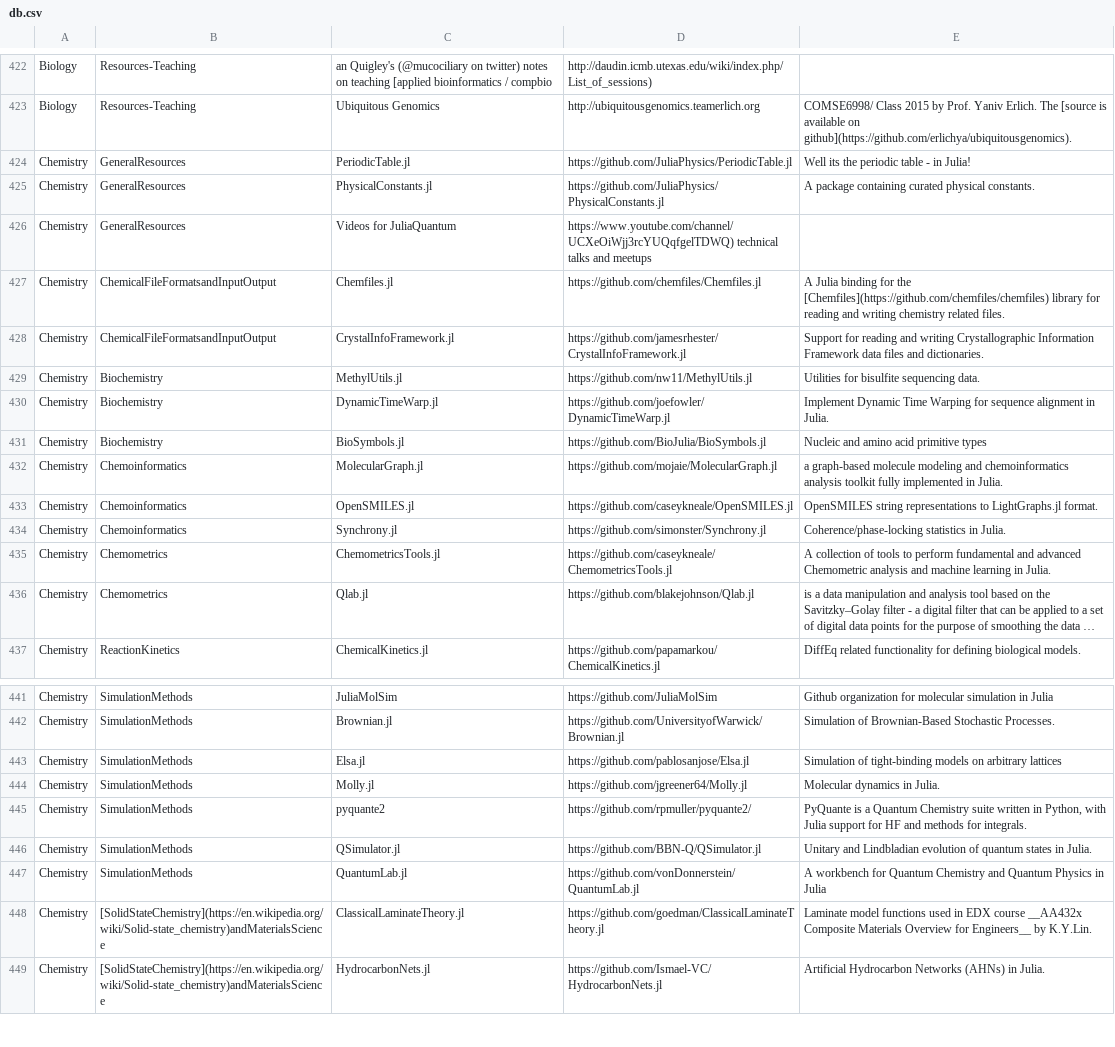
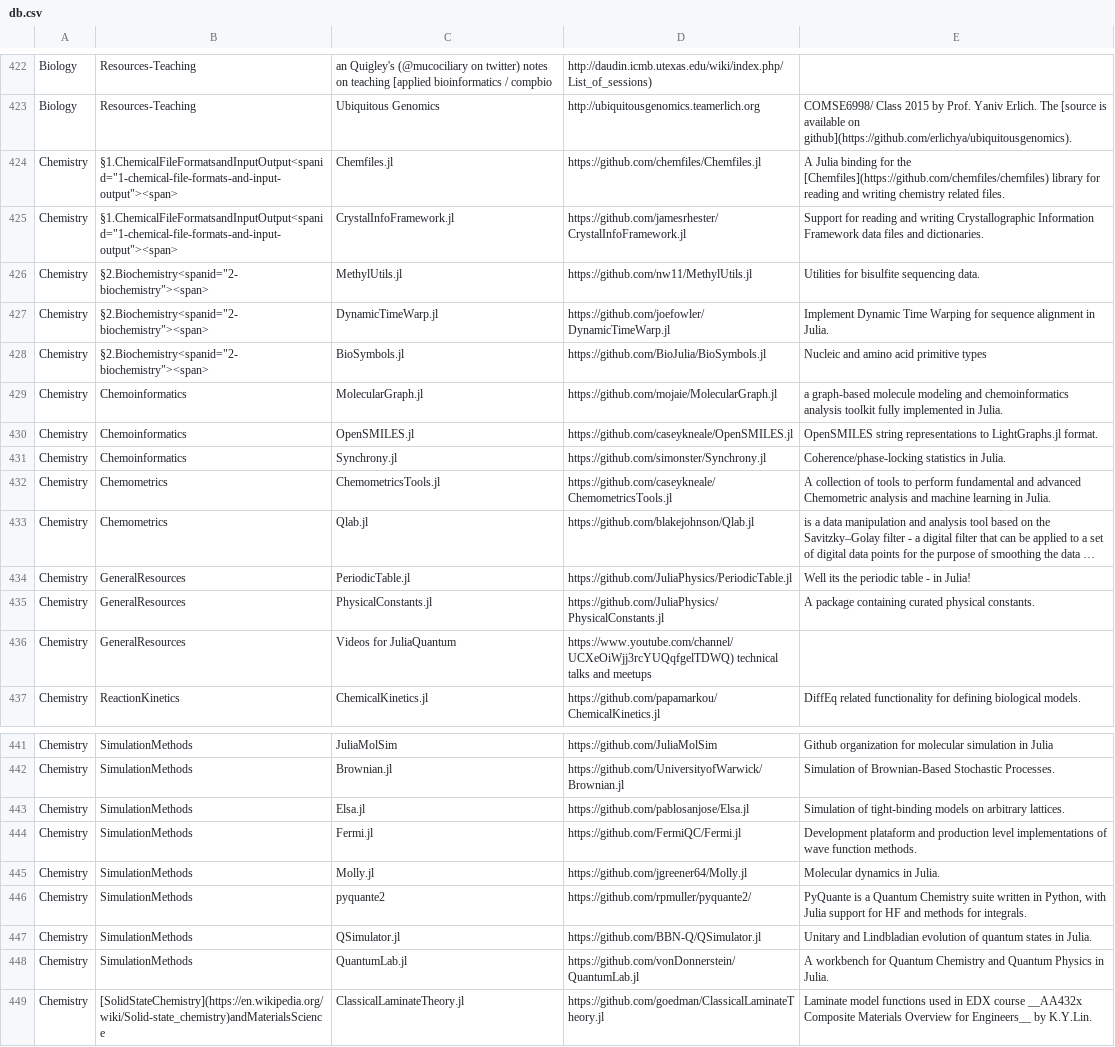
Before and after one commit to svaksha/Julia.jl, a CSV file: db.csv, drawn as a sheet; only a part is shown, gaps mark what is left out; the shorter side is filled out with more unchanged rows; long unchanged cells end in …; addresses are those after the commit; the diff covers the shown part only; the diff names each change by its address in the sheet, - before the commit and + after, or states it on an @@ line.

```diff
--- a/db.csv
+++ b/db.csv
-B424:B425: ChemicalFileFormatsandInputOutput
+B424:B425: §1.ChemicalFileFormatsandInputOutput<spanid="1-chemical-file-formats-and-input-output"><span>
-B426:B428: Biochemistry
+B426:B428: §2.Biochemistry<spanid="2-biochemistry"><span>
@@ row 424 moved to row 434: Chemistry @@
@@ row 425 moved to row 435: Chemistry @@
@@ row 426 moved to row 436: Chemistry @@
-E443: …on arbitrary lattices
+E443: …on arbitrary lattices.
+row 444: Chemistry | SimulationMethods | Fermi.jl | https://github.com/FermiQC/Fermi.jl | Development plataform and production level implementations of wave function methods.
-E448: …Physics in Julia
+E448: …Physics in Julia.
```
Also changed, not shown: 4 added rows, 4 removed rows and 16 edited cells elsewhere in this file, 2 other files.
